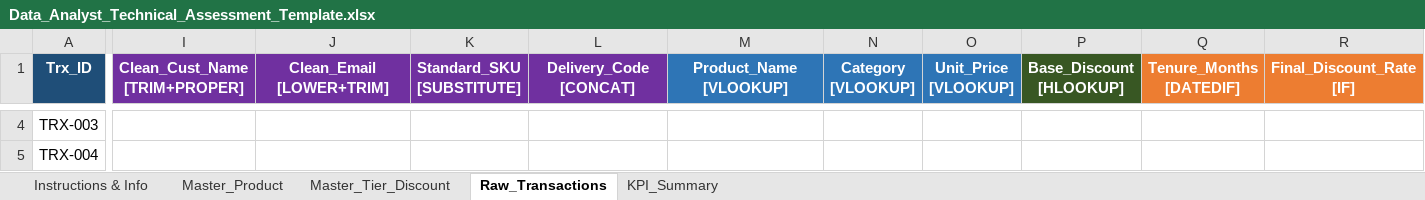
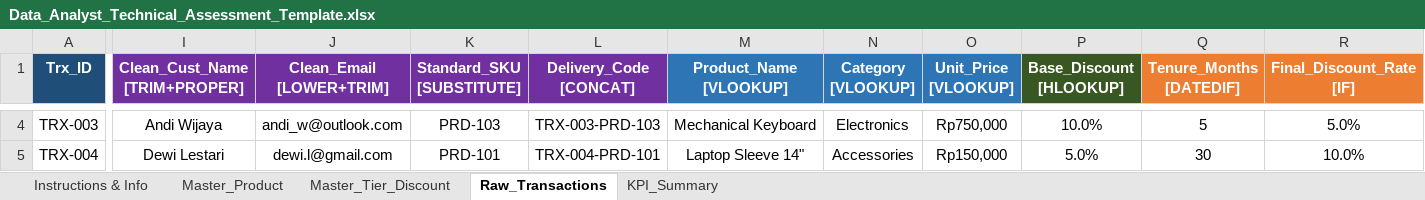
Before and after one commit to Hernandizz/Data_Analyst_Roadmap, an Excel workbook: Exam/Excel/assessment_project/Data_Analyst_Technical_Assessment_Template.xlsx, sheet Raw_Transactions, drawn as a sheet; only a part is shown, gaps mark what is left out; values as stored, in another font and other column widths than the file's, no borders; the diff covers the shown part only; the diff names each change by its address in the sheet, - before the commit and + after, or states it on an @@ line.

```diff
--- a/Exam/Excel/assessment_project/Data_Analyst_Technical_Assessment_Template.xlsx (sheet Raw_Transactions)
+++ b/Exam/Excel/assessment_project/Data_Analyst_Technical_Assessment_Template.xlsx (sheet Raw_Transactions)
-I4 (Clean_Cust_Name [TRIM+PROPER]): (empty)
+I4 (Clean_Cust_Name [TRIM+PROPER]): Andi Wijaya
-J4 (Clean_Email [LOWER+TRIM]): (empty)
+J4 (Clean_Email [LOWER+TRIM]): andi_w@outlook.com
-K4 (Standard_SKU [SUBSTITUTE]): (empty)
+K4 (Standard_SKU [SUBSTITUTE]): PRD-103
-L4 (Delivery_Code [CONCAT]): (empty)
+L4 (Delivery_Code [CONCAT]): TRX-003-PRD-103
-M4 (Product_Name [VLOOKUP]): (empty)
+M4 (Product_Name [VLOOKUP]): Mechanical Keyboard
-N4 (Category [VLOOKUP]): (empty)
+N4 (Category [VLOOKUP]): Electronics
-O4 (Unit_Price [VLOOKUP]): (empty)
+O4 (Unit_Price [VLOOKUP]): Rp750,000
-P4 (Base_Discount [HLOOKUP]): (empty)
+P4 (Base_Discount [HLOOKUP]): 10.0%
-Q4 (Tenure_Months [DATEDIF]): (empty)
+Q4 (Tenure_Months [DATEDIF]): 5
-R4 (Final_Discount_Rate [IF]): (empty)
+R4 (Final_Discount_Rate [IF]): 5.0%
-I5 (Clean_Cust_Name [TRIM+PROPER]): (empty)
+I5 (Clean_Cust_Name [TRIM+PROPER]): Dewi Lestari
-J5 (Clean_Email [LOWER+TRIM]): (empty)
+J5 (Clean_Email [LOWER+TRIM]): dewi.l@gmail.com
-K5 (Standard_SKU [SUBSTITUTE]): (empty)
+K5 (Standard_SKU [SUBSTITUTE]): PRD-101
-L5 (Delivery_Code [CONCAT]): (empty)
+L5 (Delivery_Code [CONCAT]): TRX-004-PRD-101
-M5 (Product_Name [VLOOKUP]): (empty)
+M5 (Product_Name [VLOOKUP]): Laptop Sleeve 14"
-N5 (Category [VLOOKUP]): (empty)
+N5 (Category [VLOOKUP]): Accessories
-O5 (Unit_Price [VLOOKUP]): (empty)
+O5 (Unit_Price [VLOOKUP]): Rp150,000
-P5 (Base_Discount [HLOOKUP]): (empty)
+P5 (Base_Discount [HLOOKUP]): 5.0%
-Q5 (Tenure_Months [DATEDIF]): (empty)
+Q5 (Tenure_Months [DATEDIF]): 30
-R5 (Final_Discount_Rate [IF]): (empty)
+R5 (Final_Discount_Rate [IF]): 10.0%
```
Also changed, not shown: 190 edited cells elsewhere in this sheet, sheet KPI_Summary.
